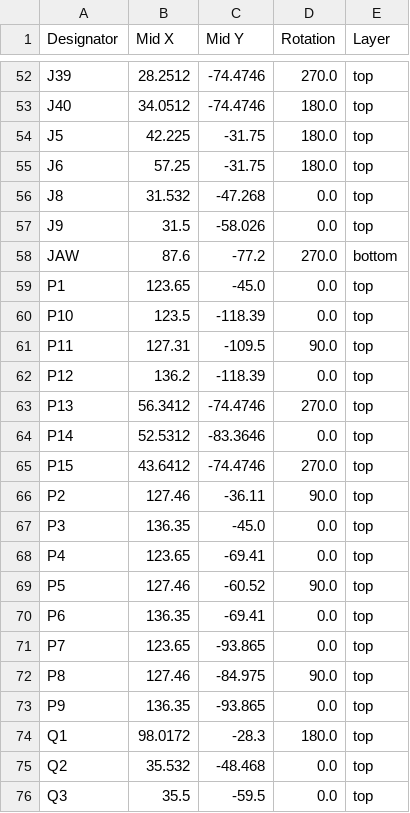
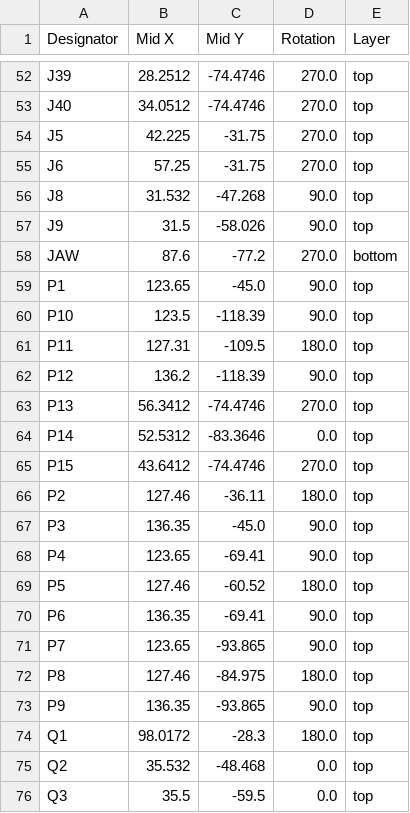
Before and after one commit to basicallysource/sorter-v2, a CSV file: electronics/KiCad/1_Distribution_Board/production/1_Distribution_Board_V1.0_positions.csv, drawn as a sheet; only a part is shown, gaps mark what is left out; the diff covers the shown part only; the diff names each change by its address in the sheet, - before the commit and + after, or states it on an @@ line.

```diff
--- a/electronics/KiCad/1_Distribution_Board/production/1_Distribution_Board_V1.0_positions.csv
+++ b/electronics/KiCad/1_Distribution_Board/production/1_Distribution_Board_V1.0_positions.csv
-D53:D55 (Rotation): 180.0
+D53:D55 (Rotation): 270.0
-D56:D57 (Rotation): 0.0
+D56:D57 (Rotation): 90.0
-D59:D60 (Rotation): 0.0
+D59:D60 (Rotation): 90.0
-D61 (Rotation): 90.0
+D61 (Rotation): 180.0
-D62 (Rotation): 0.0
+D62 (Rotation): 90.0
-D66 (Rotation): 90.0
+D66 (Rotation): 180.0
-D67:D68 (Rotation): 0.0
+D67:D68 (Rotation): 90.0
-D69 (Rotation): 90.0
+D69 (Rotation): 180.0
-D70:D71 (Rotation): 0.0
+D70:D71 (Rotation): 90.0
-D72 (Rotation): 90.0
+D72 (Rotation): 180.0
-D73 (Rotation): 0.0
+D73 (Rotation): 90.0
```
Also changed, not shown: 17 edited cells elsewhere in this file, 3 other files.
